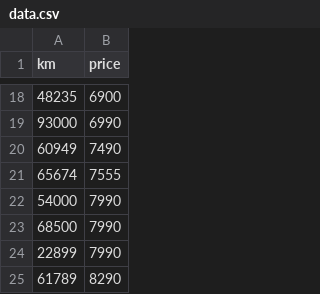
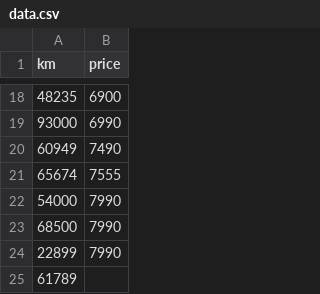
Before and after one commit to larsbonnefoy/19_linear_regression, a CSV file: data/data.csv, drawn as a sheet; only a part is shown, gaps mark what is left out.

```diff
--- a/data/data.csv
+++ b/data/data.csv
@@ -24,2 +24,2 @@ km,price
 22899,7990
-61789,8290
+61789,
```
Also changed, not shown: 6 other files.
